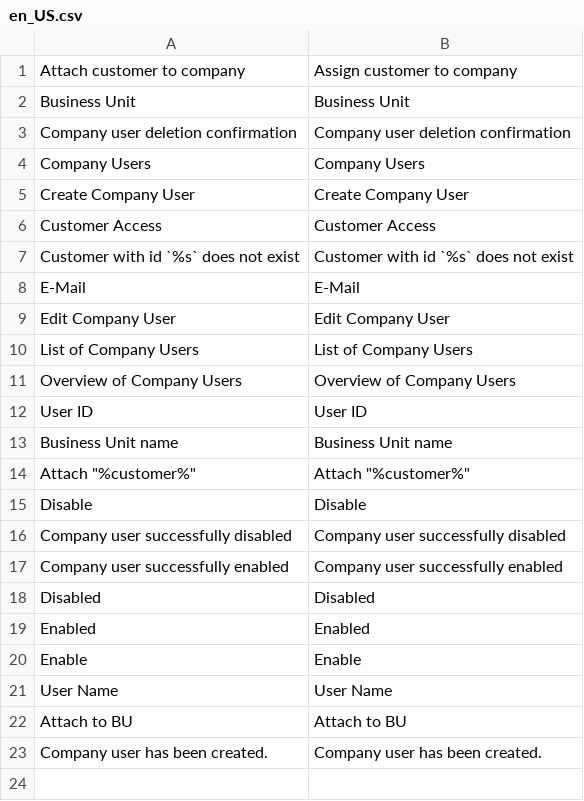
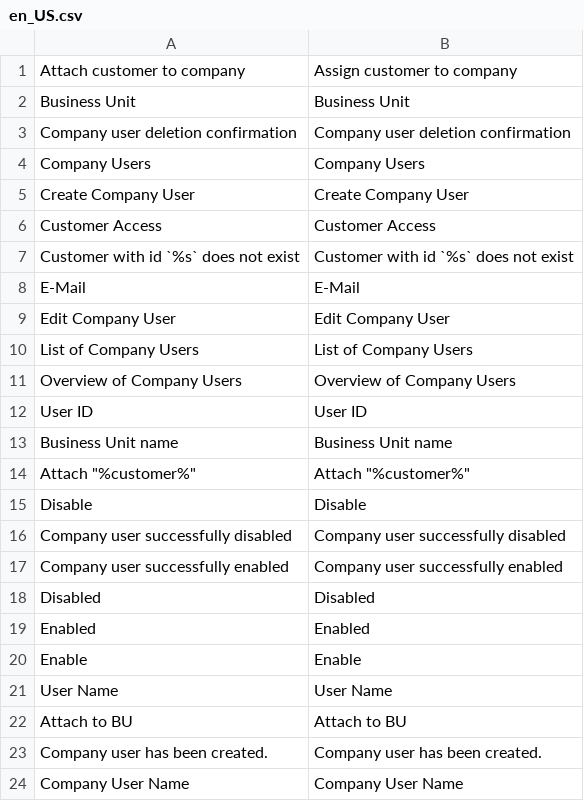
Before and after one commit to spryker/company-user-gui, a CSV file: data/translation/Zed/en_US.csv, drawn as a sheet; the diff names each change by its address in the sheet, - before the commit and + after, or states it on an @@ line.

```diff
--- a/data/translation/Zed/en_US.csv
+++ b/data/translation/Zed/en_US.csv
+row 24: Company User Name | Company User Name
```
Also changed, not shown: data/translation/Zed/de_DE.csv, 1 other file.
